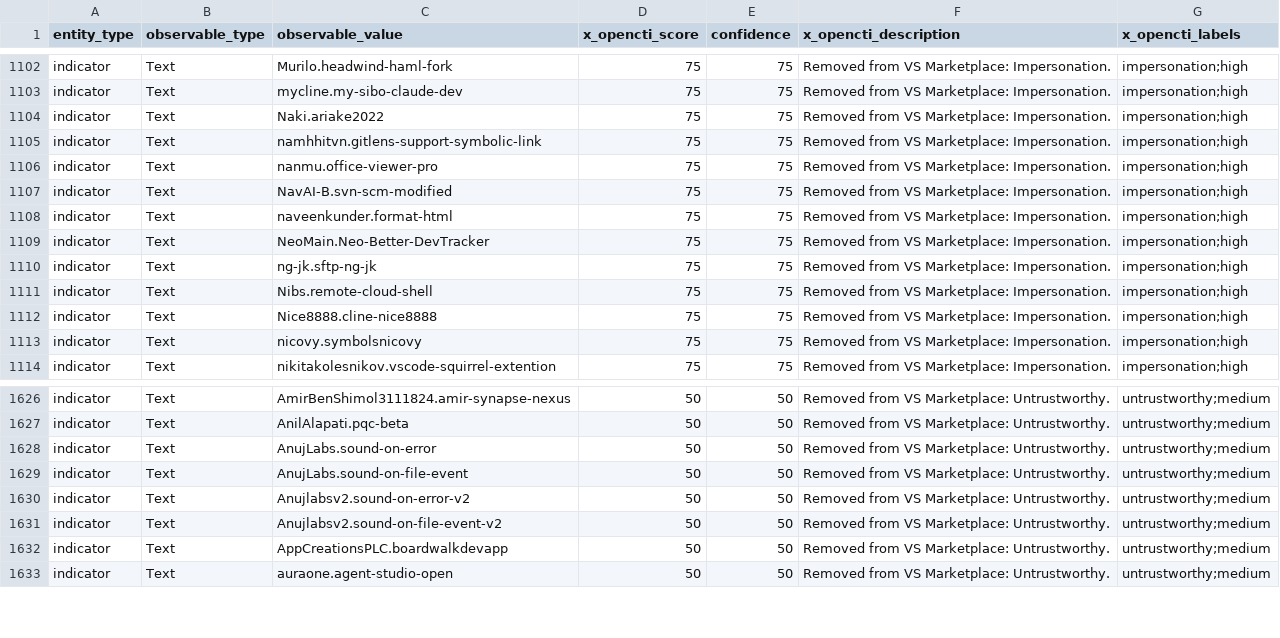
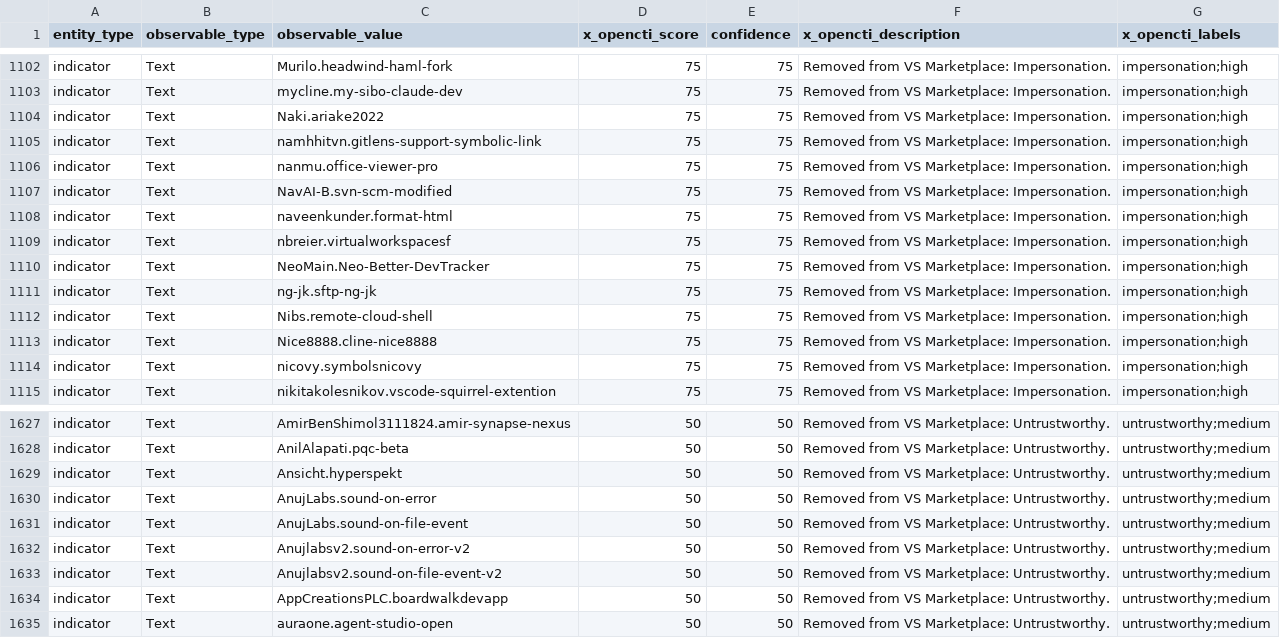
Before and after one commit to vsxsentry/vsxsentry.github.io, a CSV file: feeds/vsxsentry_opencti_import.csv, drawn as a sheet; only a part is shown, gaps mark what is left out; the diff names each change by its address in the sheet, - before the commit and + after, or states it on an @@ line.

```diff
--- a/feeds/vsxsentry_opencti_import.csv
+++ b/feeds/vsxsentry_opencti_import.csv
+row 1109: indicator | Text | nbreier.virtualworkspacesf | 75 | 75 | Removed from VS Marketplace: Impersonation. | impersonation;high
+row 1629: indicator | Text | Ansicht.hyperspekt | 50 | 50 | Removed from VS Marketplace: Untrustworthy. | untrustworthy;medium
```
Also changed, not shown: feeds/vsxsentry_feed.csv, feeds/vsxsentry_malicious_feed.csv, 13 other files.
